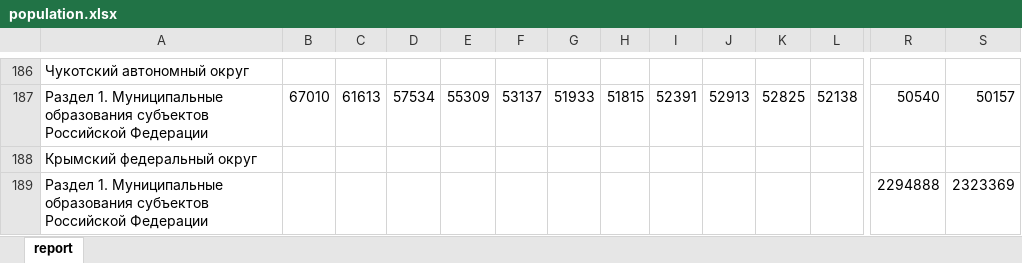
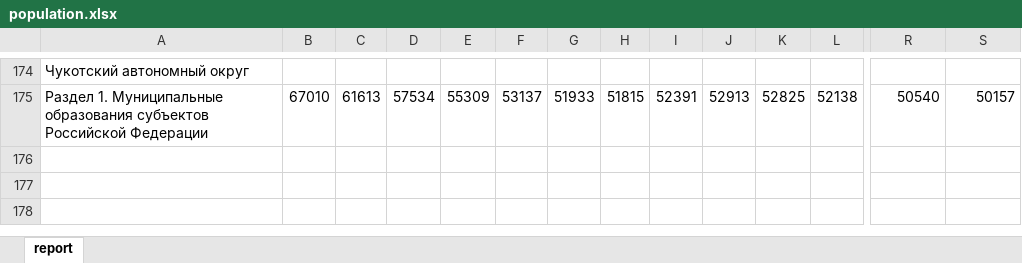
Before and after one commit to helios12/DataScienceProjects, an Excel workbook: projects/project-7-final/data/population.xlsx, sheet report, drawn as a sheet; only a part is shown, gaps mark what is left out; values as stored, in another font and other column widths than the file's, no borders; rows hold the shown columns only; the diff covers the shown part only; the diff names each change by its address in the sheet, - before the commit and + after, or states it on an @@ line.

```diff
--- a/projects/project-7-final/data/population.xlsx (sheet report)
+++ b/projects/project-7-final/data/population.xlsx (sheet report)
-row 188: Крымский федеральный округ
-row 189: Раздел 1. Муниципальные образования субъектов Российской Федерации |  |  |  |  |  |  |  |  |  |  |  | 2294888 | 2323369
```
Also changed, not shown: 12 removed rows elsewhere in this sheet, projects/project-7-final/data/child_mortality_rural_1990_2021.xlsx, 1 other file.
